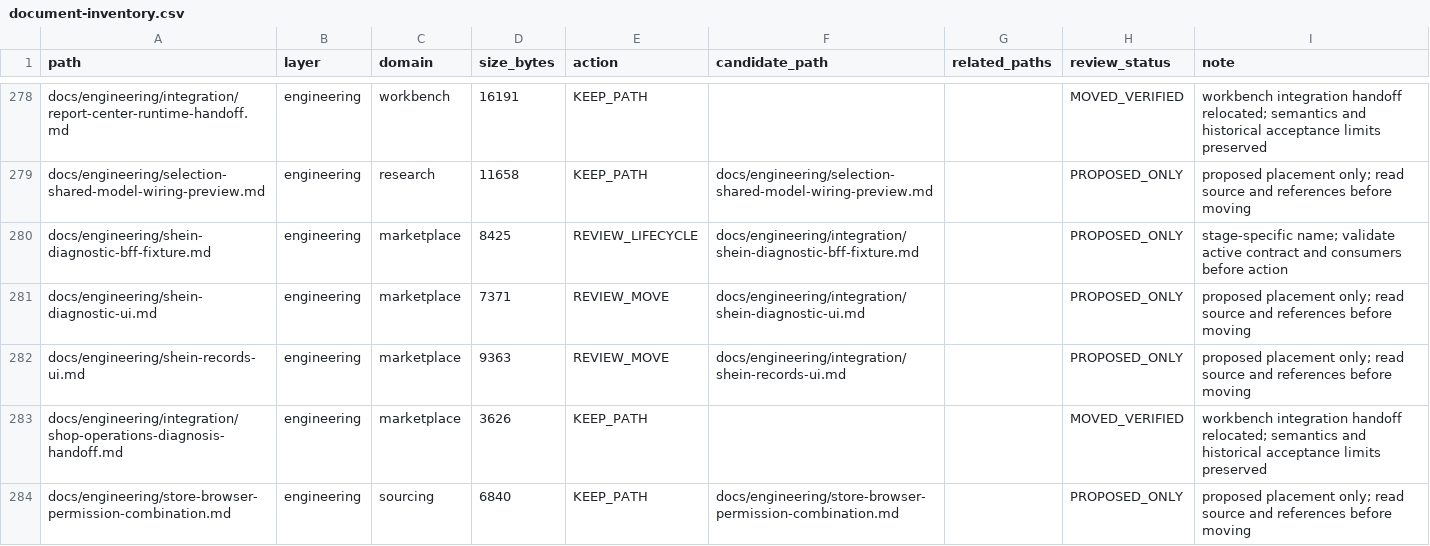
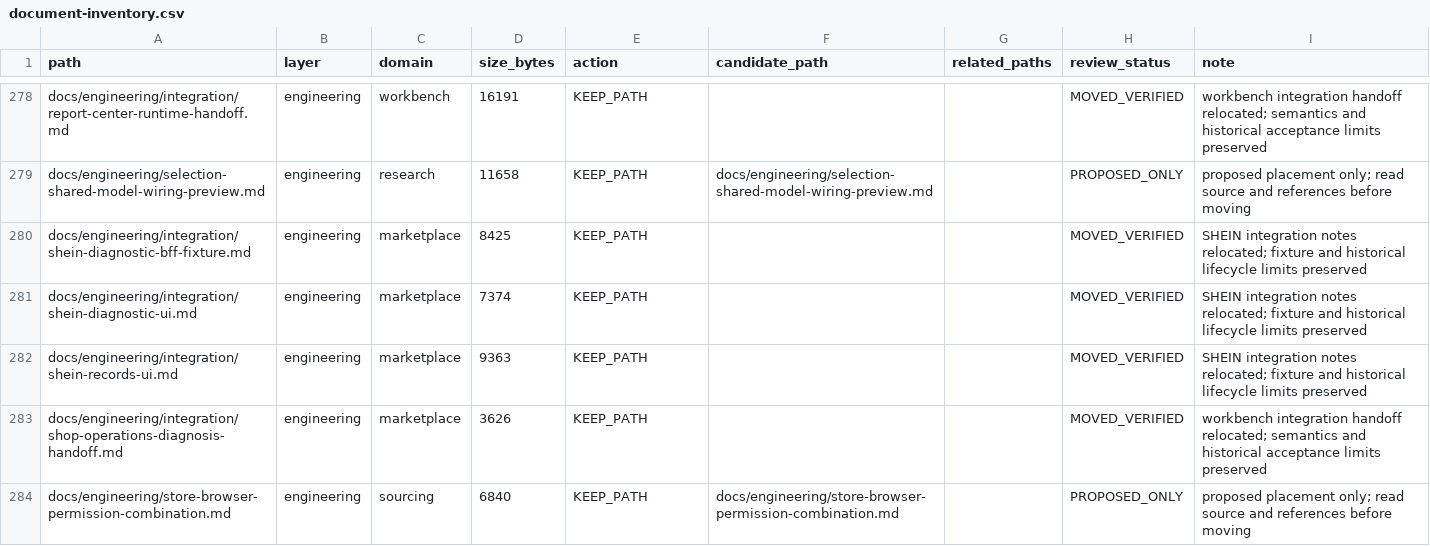
Before and after one commit to henryxu1008/shuomi-ai-commerce, a CSV file: docs/document-inventory.csv, drawn as a sheet; only a part is shown, gaps mark what is left out.

Commit message:
docs(engineering): classify SHEIN integration notes

```diff
--- a/docs/document-inventory.csv
+++ b/docs/document-inventory.csv
@@ -279,5 +279,5 @@ docs/engineering/integration/report-center-runtime-handoff.md,engineering,workbe
 docs/engineering/selection-shared-model-wiring-preview.md,engineering,research,11658,KEEP_PATH,docs/engineering/selection-shared-model-wiring-preview.md,,PROPOSED_ONLY,proposed placement only; read source and references before moving
-docs/engineering/shein-diagnostic-bff-fixture.md,engineering,marketplace,8425,REVIEW_LIFECYCLE,docs/engineering/integration/shein-diagnostic-bff-fixture.md,,PROPOSED_ONLY,stage-specific name; validate active contract and consumers before action
-docs/engineering/shein-diagnostic-ui.md,engineering,marketplace,7371,REVIEW_MOVE,docs/engineering/integration/shein-diagnostic-ui.md,,PROPOSED_ONLY,proposed placement only; read source and references before moving
-docs/engineering/shein-records-ui.md,engineering,marketplace,9363,REVIEW_MOVE,docs/engineering/integration/shein-records-ui.md,,PROPOSED_ONLY,proposed placement only; read source and references before moving
+docs/engineering/integration/shein-diagnostic-bff-fixture.md,engineering,marketplace,8425,KEEP_PATH,,,MOVED_VERIFIED,SHEIN integration notes relocated; fixture and historical lifecycle limits preserved
+docs/engineering/integration/shein-diagnostic-ui.md,engineering,marketplace,7374,KEEP_PATH,,,MOVED_VERIFIED,SHEIN integration notes relocated; fixture and historical lifecycle limits preserved
+docs/engineering/integration/shein-records-ui.md,engineering,marketplace,9363,KEEP_PATH,,,MOVED_VERIFIED,SHEIN integration notes relocated; fixture and historical lifecycle limits preserved
 docs/engineering/integration/shop-operations-diagnosis-handoff.md,engineering,marketplace,3626,KEEP_PATH,,,MOVED_VERIFIED,workbench integration handoff relocated; semantics and historical acceptance limits preserved
```
Also changed, not shown: 4 other files.
